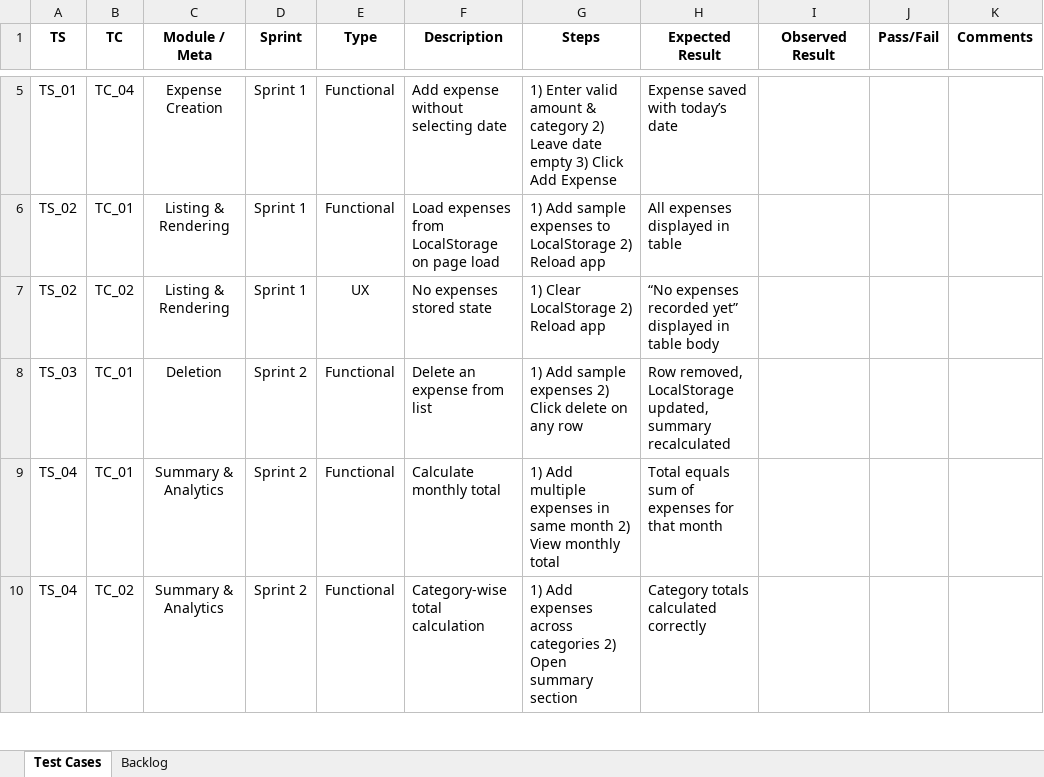
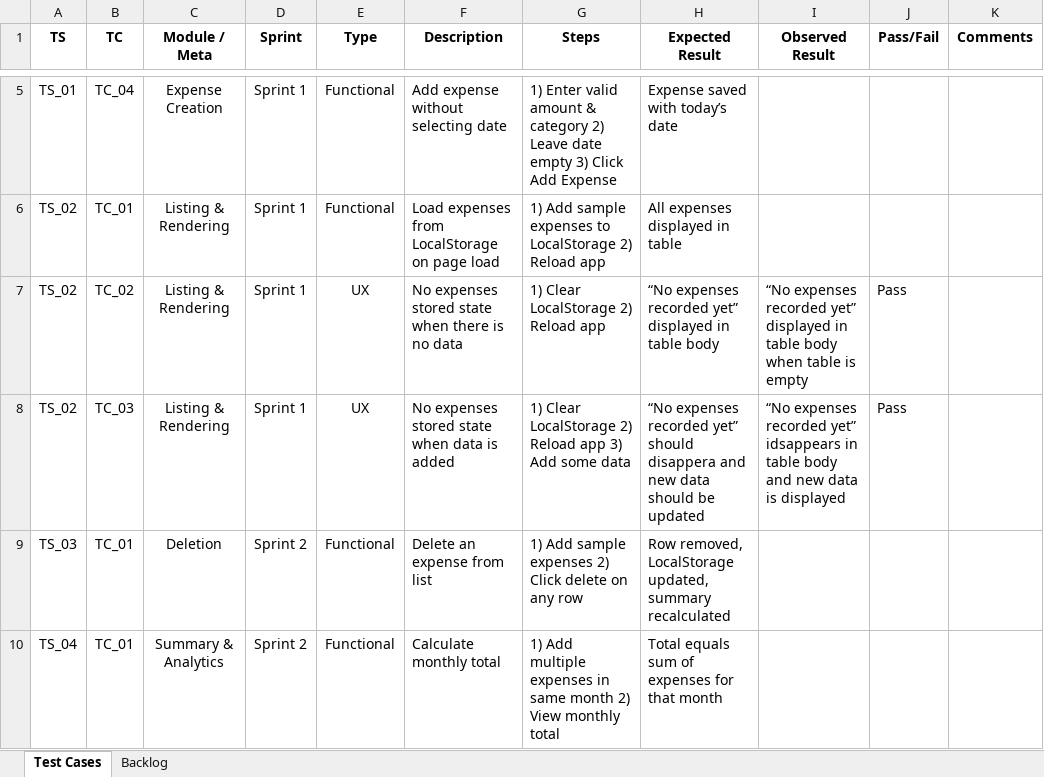
Before and after one commit to CoderYuvi/Simple-Expense-Tracker, an Excel workbook: Brainstorm expenseTracker.xlsx, sheet Test Cases, drawn as a sheet; only a part is shown, gaps mark what is left out; the shorter side is filled out with more unchanged rows; values as stored, in another font and other column widths than the file's, no borders; the diff names each change by its address in the sheet, - before the commit and + after, or states it on an @@ line.

Commit message:
feat(ui): handle empty expense table state

```diff
--- a/Brainstorm expenseTracker.xlsx (sheet Test Cases)
+++ b/Brainstorm expenseTracker.xlsx (sheet Test Cases)
-F7 (Description): No expenses stored state
+F7 (Description): No expenses stored state when there is no data
-I7 (Observed Result): (empty)
+I7 (Observed Result): “No expenses recorded yet” displayed in table body when table is empty
-J7 (Pass/Fail): (empty)
+J7 (Pass/Fail): Pass
+row 8: TS_02 | TC_03 | Listing & Rendering | Sprint 1 | UX | No expenses stored state when data is added | 1) Clear LocalStorage 2) Reload app 3) Add some data | “No expenses recorded yet” should disappera and new data should be updated | “No expenses recorded yet” idsappears in table body and new data is displayed | Pass
```
Also changed, not shown: 2 other files.
